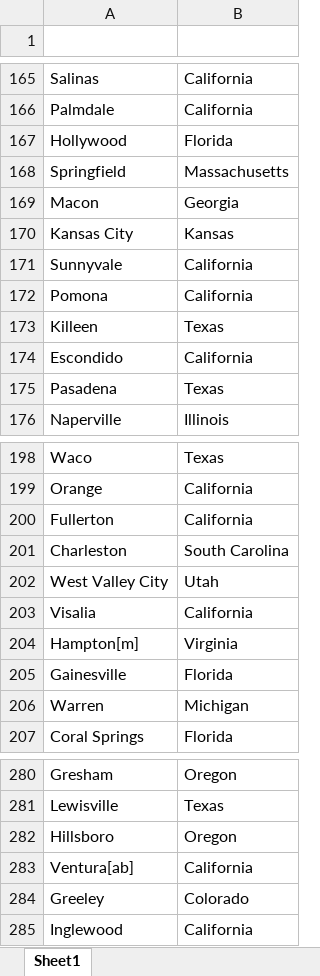
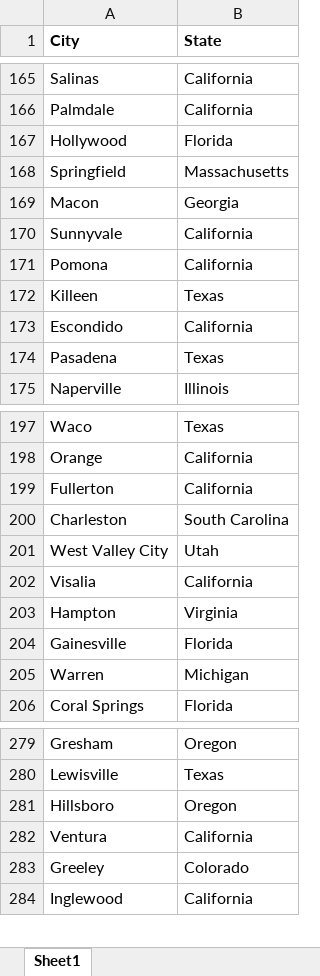
Before and after one commit to aujlarj/Job_Search_Automation, an Excel workbook: List_of_cites/UnitedStates.xlsx, sheet Sheet1, drawn as a sheet; only a part is shown, gaps mark what is left out; values as stored, in another font and other column widths than the file's, no borders; removed rows and columns are numbered as before the commit, all else as after; the diff names each change by its address in the sheet, - before the commit and + after, or states it on an @@ line.

```diff
--- a/List_of_cites/UnitedStates.xlsx (sheet Sheet1)
+++ b/List_of_cites/UnitedStates.xlsx (sheet Sheet1)
-row 1: (empty)
+row 1: City | State
-row 170: Kansas City | Kansas
-A203 (City): Hampton[m]
+A203 (City): Hampton
-A282 (City): Ventura[ab]
+A282 (City): Ventura
```
Also changed, not shown: List_of_cites/temp.xlsx, 5 other files.
